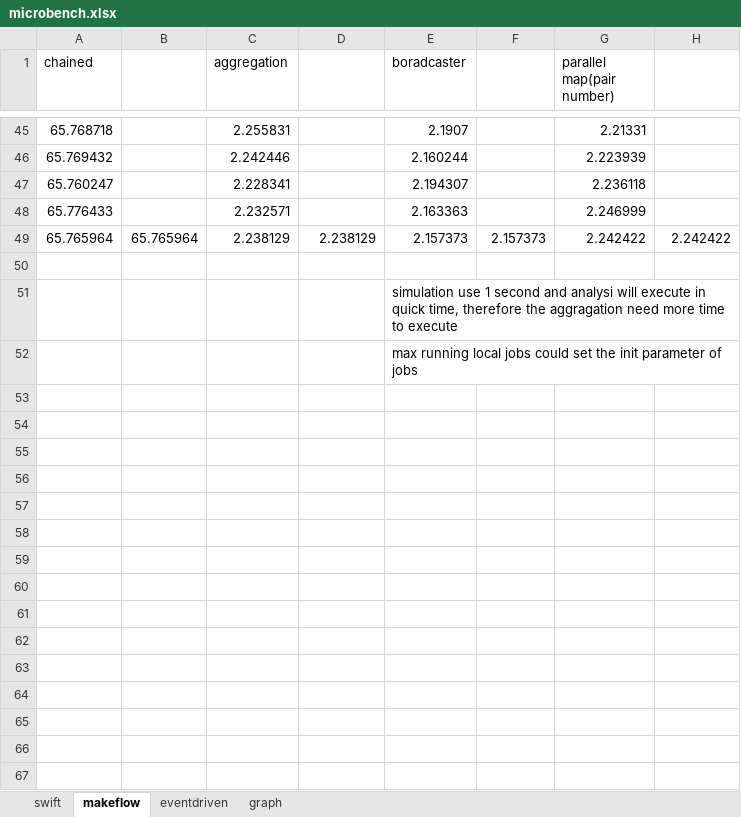
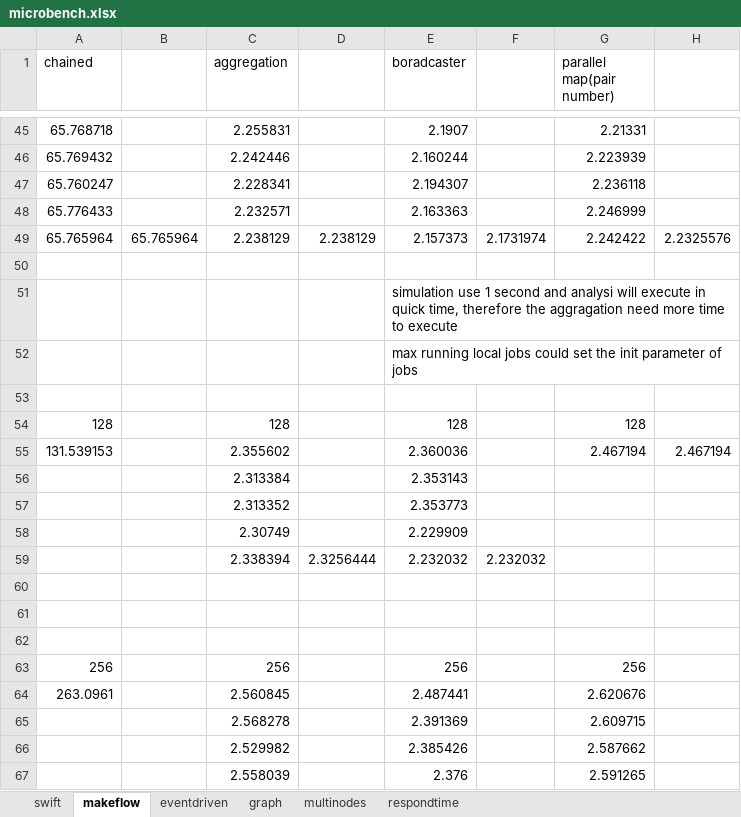
Before and after one commit to wangzhezhe/TPST, an Excel workbook: latex/eventWorkflow/eventdriven_experiments/microbench.xlsx, sheet makeflow, drawn as a sheet; only a part is shown, gaps mark what is left out; values as stored, in another font and other column widths than the file's, no borders; the diff covers the shown part only; the diff names each change by its address in the sheet, - before the commit and + after, or states it on an @@ line.

```diff
--- a/latex/eventWorkflow/eventdriven_experiments/microbench.xlsx (sheet makeflow)
+++ b/latex/eventWorkflow/eventdriven_experiments/microbench.xlsx (sheet makeflow)
+sheet tab: multinodes
+sheet tab: respondtime
-F49: 2.157373
+F49: 2.1731974
-H49: 2.242422
+H49: 2.2325576
+row 53: (empty)
+row 54: 128 |  | 128 |  | 128 |  | 128
+row 55: 131.539153 |  | 2.355602 |  | 2.360036 |  | 2.467194 | 2.467194
+row 56:  |  | 2.313384 |  | 2.353143
+row 57:  |  | 2.313352 |  | 2.353773
+row 58:  |  | 2.30749 |  | 2.229909
+row 59:  |  | 2.338394 | 2.3256444 | 2.232032 | 2.232032
+row 60: (empty)
+row 61: (empty)
+row 62: (empty)
+row 63: 256 |  | 256 |  | 256 |  | 256
+row 64: 263.0961 |  | 2.560845 |  | 2.487441 |  | 2.620676
+row 65:  |  | 2.568278 |  | 2.391369 |  | 2.609715
+row 66:  |  | 2.529982 |  | 2.385426 |  | 2.587662
+row 67:  |  | 2.558039 |  | 2.376 |  | 2.591265
```
Also changed, not shown: 16 added rows and 10 edited cells elsewhere in this sheet, sheet eventdriven, sheet swift, sheet graph, charts or pictures, 42 other files.
